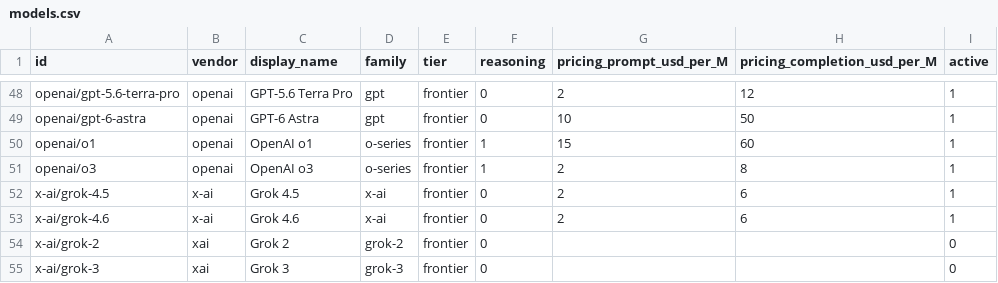
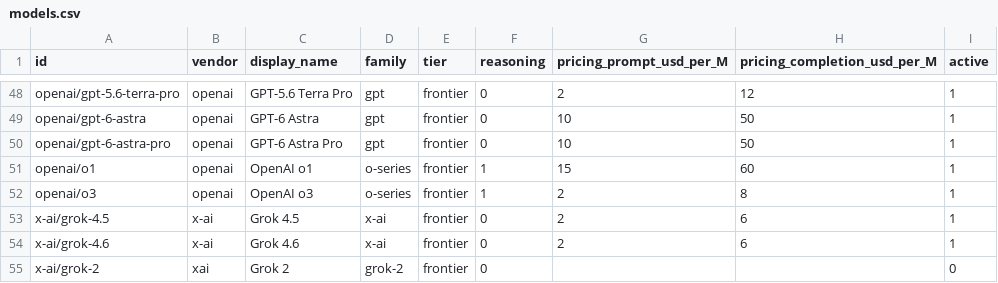
Before and after one commit to AnthonyDavidAdams/personality-bench, a CSV file: data/exports/models.csv, drawn as a sheet; only a part is shown, gaps mark what is left out; the shorter side is filled out with more unchanged rows.

```diff
--- a/data/exports/models.csv
+++ b/data/exports/models.csv
@@ -49,2 +49,3 @@ openai/gpt-5.6-terra-pro,openai,GPT-5.6 Terra Pro,gpt,frontier,0,2,12,1
 openai/gpt-6-astra,openai,GPT-6 Astra,gpt,frontier,0,10,50,1
+openai/gpt-6-astra-pro,openai,GPT-6 Astra Pro,gpt,frontier,0,10,50,1
 openai/o1,openai,OpenAI o1,o-series,frontier,1,15,60,1
```
Also changed, not shown: data/exports/cohort_summary.csv, 5 other files.
